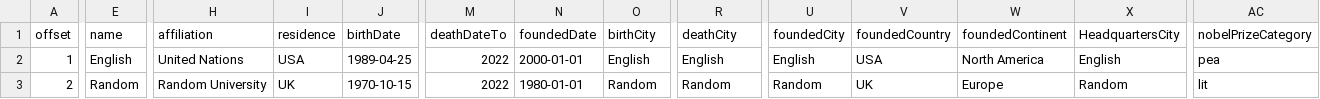
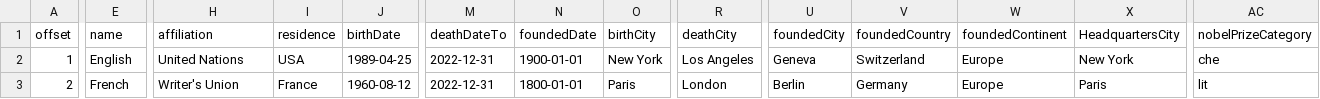
Before and after one commit to roost-io/sample-api, a CSV file: postman_collections/nobel-postman/Obtain_information_about_Nobel_Prize_Laureates_per.csv, drawn as a sheet; only a part is shown, gaps mark what is left out; the diff covers the shown part only; the diff names each change by its address in the sheet, - before the commit and + after, or states it on an @@ line.

```diff
--- a/postman_collections/nobel-postman/Obtain_information_about_Nobel_Prize_Laureates_per.csv
+++ b/postman_collections/nobel-postman/Obtain_information_about_Nobel_Prize_Laureates_per.csv
-M2:M3 (deathDateTo): 2022
+M2:M3 (deathDateTo): 2022-12-31
-N2 (foundedDate): 2000-01-01
+N2 (foundedDate): 1900-01-01
-O2 (birthCity): English
+O2 (birthCity): New York
-R2 (deathCity): English
+R2 (deathCity): Los Angeles
-U2 (foundedCity): English
+U2 (foundedCity): Geneva
-V2 (foundedCountry): USA
+V2 (foundedCountry): Switzerland
-W2 (foundedContinent): North America
+W2 (foundedContinent): Europe
-X2 (HeadquartersCity): English
+X2 (HeadquartersCity): New York
-AC2 (nobelPrizeCategory): pea
+AC2 (nobelPrizeCategory): che
-E3 (name): Random
+E3 (name): French
-H3 (affiliation): Random University
+H3 (affiliation): Writer's Union
-I3 (residence): UK
+I3 (residence): France
-J3 (birthDate): 1970-10-15
+J3 (birthDate): 1960-08-12
-N3 (foundedDate): 1980-01-01
+N3 (foundedDate): 1800-01-01
-O3 (birthCity): Random
+O3 (birthCity): Paris
-R3 (deathCity): Random
+R3 (deathCity): London
-U3 (foundedCity): Random
+U3 (foundedCity): Berlin
-V3 (foundedCountry): UK
+V3 (foundedCountry): Germany
-X3 (HeadquartersCity): Random
+X3 (HeadquartersCity): Paris
```
Also changed, not shown: 50 edited cells elsewhere in this file, postman_collections/nobel-postman/Obtain_information_about_all_Nobel_Prizes_or_searc.csv, postman_collections/nobel-postman/Obtain_information_about_one_specific_Nobel_Prize_.csv, 1 other file.
